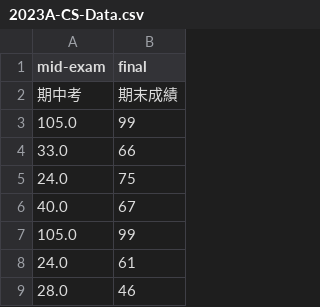
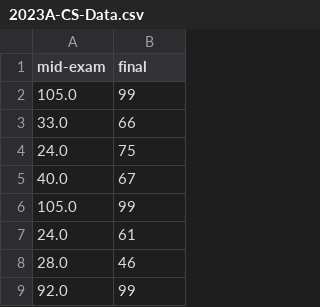
Before and after one commit to letranger/AI, a CSV file: 2023A-CS-Data.csv, drawn as a sheet; only a part is shown; the shorter side is filled out with more unchanged rows.

Commit message:
update csv

```diff
--- a/2023A-CS-Data.csv
+++ b/2023A-CS-Data.csv
@@ -1,3 +1,2 @@
 mid-exam,final
-期中考,期末成績
 105.0,99
```
